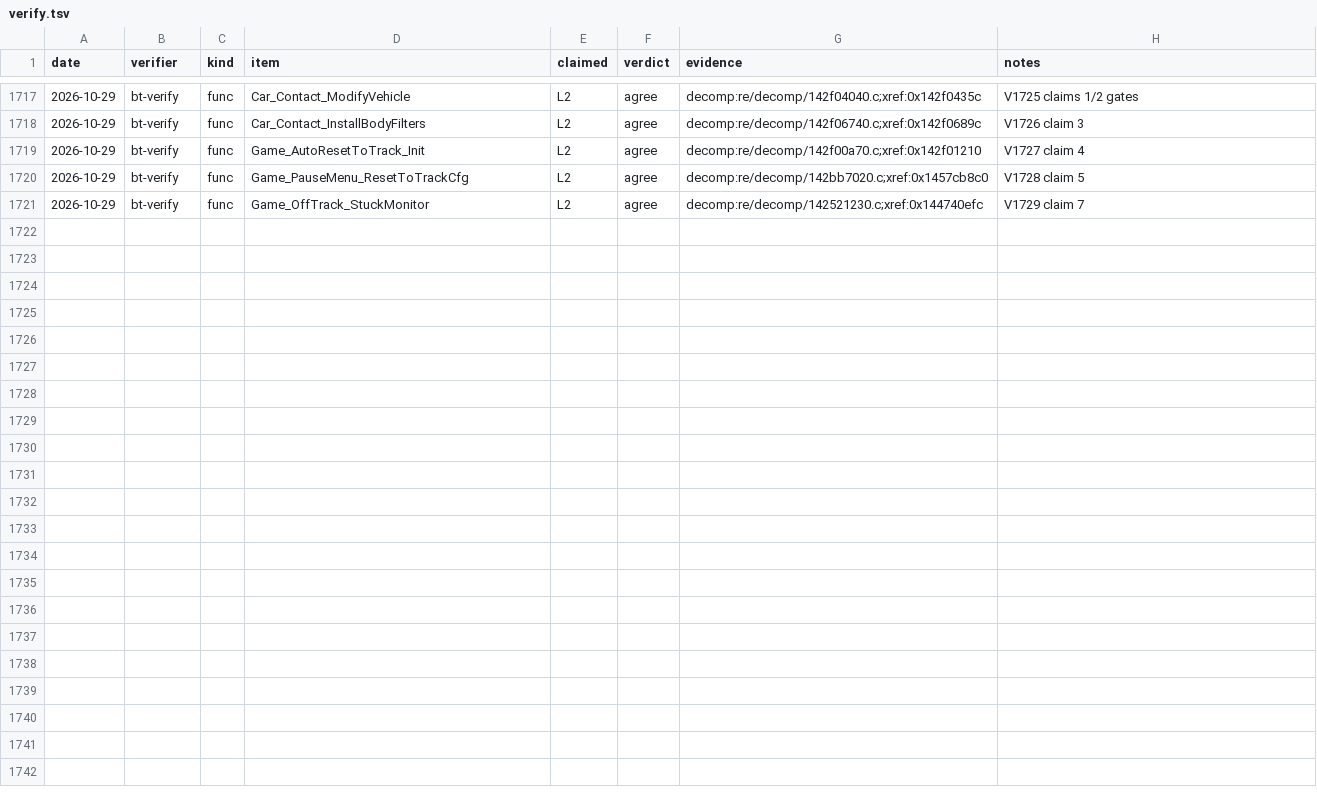
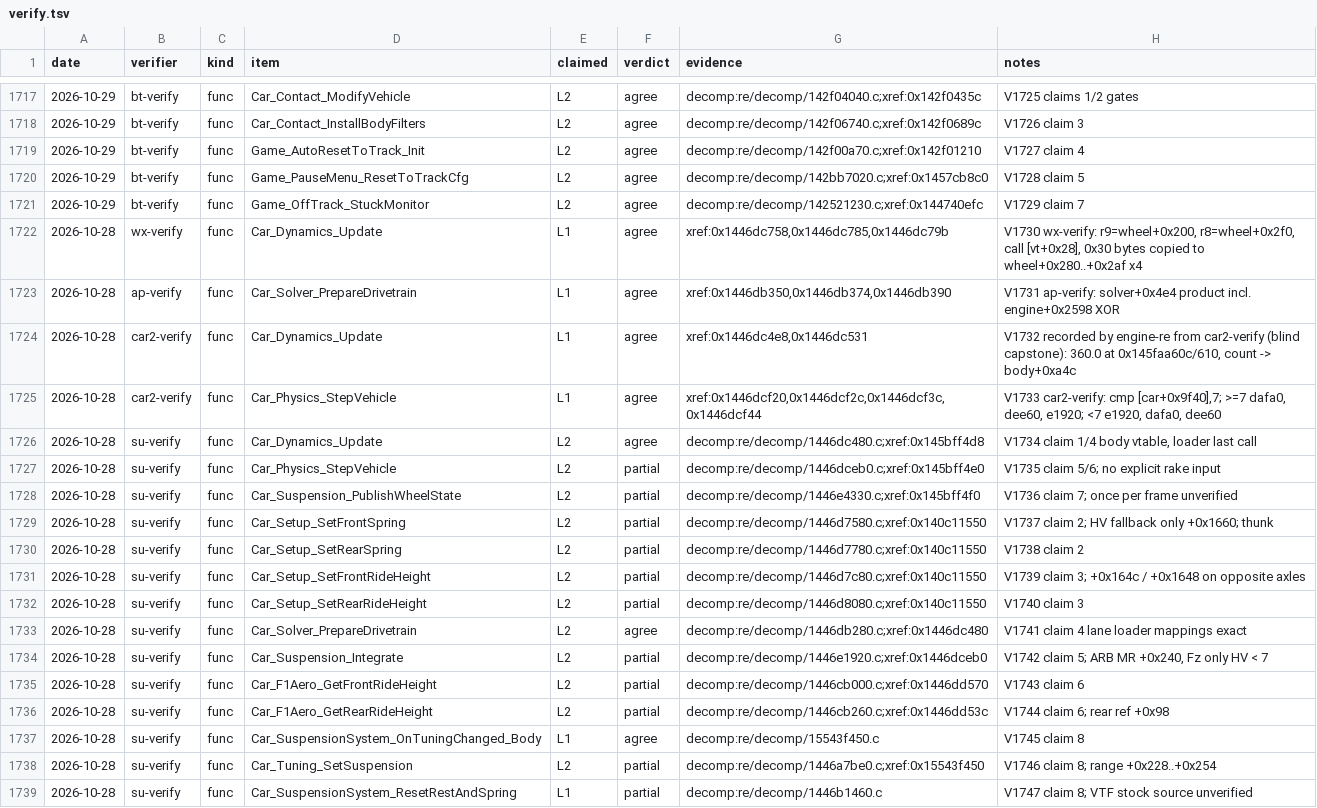
Before and after one commit to MSYEETT/SwoftyLauncher, a TSV file: re/db/verify.tsv, drawn as a sheet; only a part is shown, gaps mark what is left out; the diff names each change by its address in the sheet, - before the commit and + after, or states it on an @@ line.

Commit message:
docs(re): suspension - springs, heave, ride height, lane loader, aero ride height (static re, verifier rows) (#500)

```diff
--- a/re/db/verify.tsv
+++ b/re/db/verify.tsv
+row 1722: 2026-10-28 | wx-verify | func | Car_Dynamics_Update | L1 | agree | xref:0x1446dc758,0x1446dc785,0x1446dc79b | V1730 wx-verify: r9=wheel+0x200, r8=wheel+0x2f0, call [vt+0x28], 0x30 bytes copied to wheel+0x280..+0x2af x4
+row 1723: 2026-10-28 | ap-verify | func | Car_Solver_PrepareDrivetrain | L1 | agree | xref:0x1446db350,0x1446db374,0x1446db390 | V1731 ap-verify: solver+0x4e4 product incl. engine+0x2598 XOR
+row 1724: 2026-10-28 | car2-verify | func | Car_Dynamics_Update | L1 | agree | xref:0x1446dc4e8,0x1446dc531 | V1732 recorded by engine-re from car2-verify (blind capstone): 360.0 at 0x145faa60c/610, count -> body+0xa4c
+row 1725: 2026-10-28 | car2-verify | func | Car_Physics_StepVehicle | L1 | agree | xref:0x1446dcf20,0x1446dcf2c,0x1446dcf3c,0x1446dcf44 | V1733 car2-verify: cmp [car+0x9f40],7; >=7 dafa0, dee60, e1920; <7 e1920, dafa0, dee60
+row 1726: 2026-10-28 | su-verify | func | Car_Dynamics_Update | L2 | agree | decomp:re/decomp/1446dc480.c;xref:0x145bff4d8 | V1734 claim 1/4 body vtable, loader last call
+row 1727: 2026-10-28 | su-verify | func | Car_Physics_StepVehicle | L2 | partial | decomp:re/decomp/1446dceb0.c;xref:0x145bff4e0 | V1735 claim 5/6; no explicit rake input
+row 1728: 2026-10-28 | su-verify | func | Car_Suspension_PublishWheelState | L2 | partial | decomp:re/decomp/1446e4330.c;xref:0x145bff4f0 | V1736 claim 7; once per frame unverified
+row 1729: 2026-10-28 | su-verify | func | Car_Setup_SetFrontSpring | L2 | partial | decomp:re/decomp/1446d7580.c;xref:0x140c11550 | V1737 claim 2; HV fallback only +0x1660; thunk
+row 1730: 2026-10-28 | su-verify | func | Car_Setup_SetRearSpring | L2 | partial | decomp:re/decomp/1446d7780.c;xref:0x140c11550 | V1738 claim 2
+row 1731: 2026-10-28 | su-verify | func | Car_Setup_SetFrontRideHeight | L2 | partial | decomp:re/decomp/1446d7c80.c;xref:0x140c11550 | V1739 claim 3; +0x164c / +0x1648 on opposite axles
+row 1732: 2026-10-28 | su-verify | func | Car_Setup_SetRearRideHeight | L2 | partial | decomp:re/decomp/1446d8080.c;xref:0x140c11550 | V1740 claim 3
+row 1733: 2026-10-28 | su-verify | func | Car_Solver_PrepareDrivetrain | L2 | agree | decomp:re/decomp/1446db280.c;xref:0x1446dc480 | V1741 claim 4 lane loader mappings exact
+row 1734: 2026-10-28 | su-verify | func | Car_Suspension_Integrate | L2 | partial | decomp:re/decomp/1446e1920.c;xref:0x1446dceb0 | V1742 claim 5; ARB MR +0x240, Fz only HV < 7
+row 1735: 2026-10-28 | su-verify | func | Car_F1Aero_GetFrontRideHeight | L2 | partial | decomp:re/decomp/1446cb000.c;xref:0x1446dd570 | V1743 claim 6
+row 1736: 2026-10-28 | su-verify | func | Car_F1Aero_GetRearRideHeight | L2 | partial | decomp:re/decomp/1446cb260.c;xref:0x1446dd53c | V1744 claim 6; rear ref +0x98
+row 1737: 2026-10-28 | su-verify | func | Car_SuspensionSystem_OnTuningChanged_Body | L1 | agree | decomp:re/decomp/15543f450.c | V1745 claim 8
+row 1738: 2026-10-28 | su-verify | func | Car_Tuning_SetSuspension | L2 | partial | decomp:re/decomp/1446a7be0.c;xref:0x15543f450 | V1746 claim 8; range +0x228..+0x254
+row 1739: 2026-10-28 | su-verify | func | Car_SuspensionSystem_ResetRestAndSpring | L1 | partial | decomp:re/decomp/1446b1460.c | V1747 claim 8; VTF stock source unverified
```
Also changed, not shown: 2 other files.
